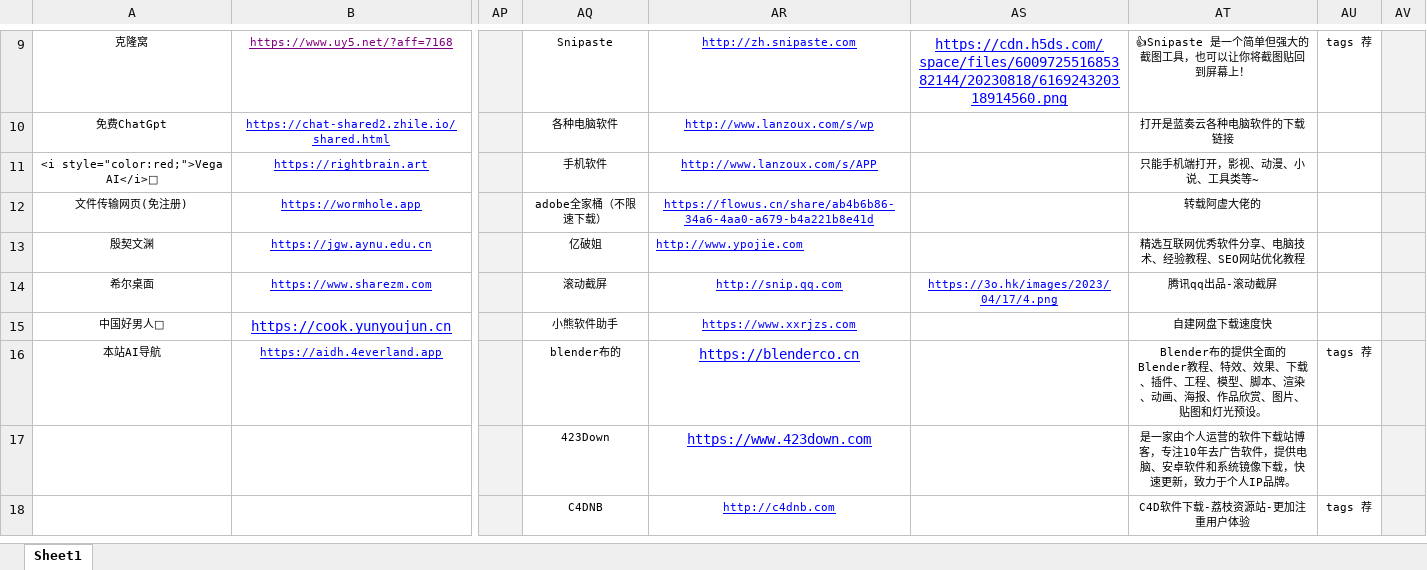
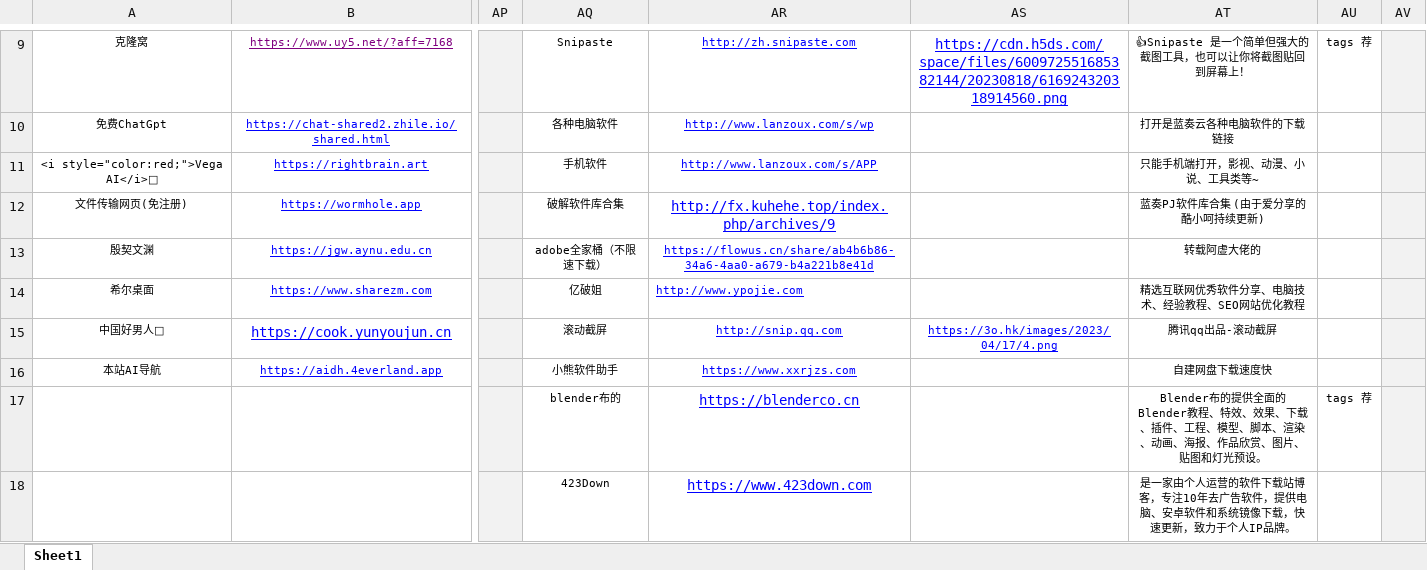
Before and after one commit to xiaolongmr/xiaolongmr.github.io, an Excel workbook: a.xlsx, sheet Sheet1, drawn as a sheet; only a part is shown, gaps mark what is left out; values as stored, in another font and other column widths than the file's, no borders; the diff covers the shown part only; the diff names each change by its address in the sheet, - before the commit and + after, or states it on an @@ line.

Commit message:
Add files via upload

```diff
--- a/a.xlsx (sheet Sheet1)
+++ b/a.xlsx (sheet Sheet1)
-AQ12: adobe全家桶（不限速下载）
+AQ12: 破解软件库合集
-AR12: https://flowus.cn/share/ab4b6b86-34a6-4aa0-a679-b4a221b8e41d
+AR12: http://fx.kuhehe.top/index.php/archives/9
@@ AR12 text size: larger @@
-AT12: 转载阿虚大佬的
+AT12: 蓝奏PJ软件库合集 (由于爱分享的酷小呵持续更新)
-AQ13: 亿破姐
+AQ13: adobe全家桶（不限速下载）
-AR13: http://www.ypojie.com
+AR13: https://flowus.cn/share/ab4b6b86-34a6-4aa0-a679-b4a221b8e41d
-AR13 alignment: left
+AR13 alignment: center
-AT13: 精选互联网优秀软件分享、电脑技术、经验教程、SEO网站优化教程
+AT13: 转载阿虚大佬的
-AQ14: 滚动截屏
+AQ14: 亿破姐
-AR14: http://snip.qq.com
+AR14: http://www.ypojie.com
-AR14 alignment: center
+AR14 alignment: left
-AS14: https://3o.hk/images/2023/04/17/4.png
+AS14: (empty)
-AT14: 腾讯qq出品-滚动截屏
+AT14: 精选互联网优秀软件分享、电脑技术、经验教程、SEO网站优化教程
-AQ15: 小熊软件助手
+AQ15: 滚动截屏
-AR15: https://www.xxrjzs.com
+AR15: http://snip.qq.com
-AS15: (empty)
+AS15: https://3o.hk/images/2023/04/17/4.png
-AT15: 自建网盘下载速度快
+AT15: 腾讯qq出品-滚动截屏
-AQ16: blender布的
+AQ16: 小熊软件助手
-AR16: https://blenderco.cn
+AR16: https://www.xxrjzs.com
@@ AR16 text size: smaller @@
-AT16: Blender布的提供全面的Blender教程、特效、效果、下载、插件、工程、模型、脚本、渲染、动画、海报、作品欣赏、图片、贴图和灯光预设。
+AT16: 自建网盘下载速度快
-AU16: tags 荐
+AU16: (empty)
-AQ17: 423Down
+AQ17: blender布的
-AR17: https://www.423down.com
+AR17: https://blenderco.cn
-AT17: 是一家由个人运营的软件下载站博客，专注10年去广告软件，提供电脑、安卓软件和系统镜像下载，快速更新，致力于个人IP品牌。
+AT17: Blender布的提供全面的Blender教程、特效、效果、下载、插件、工程、模型、脚本、渲染、动画、海报、作品欣赏、图片、贴图和灯光预设。
-AU17: (empty)
+AU17: tags 荐
-AQ18: C4DNB
+AQ18: 423Down
-AR18: http://c4dnb.com
+AR18: https://www.423down.com
@@ AR18 text size: larger @@
-AT18: C4D软件下载-荔枝资源站-更加注重用户体验
+AT18: 是一家由个人运营的软件下载站博客，专注10年去广告软件，提供电脑、安卓软件和系统镜像下载，快速更新，致力于个人IP品牌。
-AU18: tags 荐
+AU18: (empty)
```
Also changed, not shown: 4 edited cells elsewhere in this sheet.
